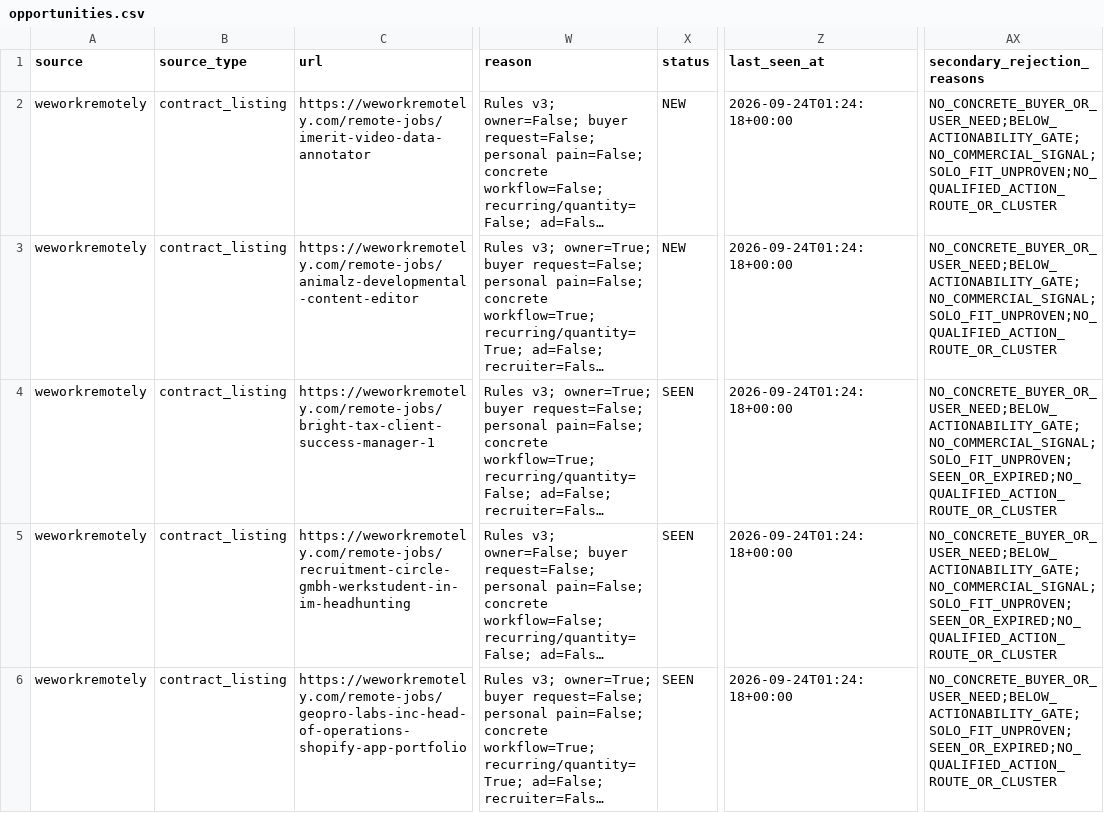
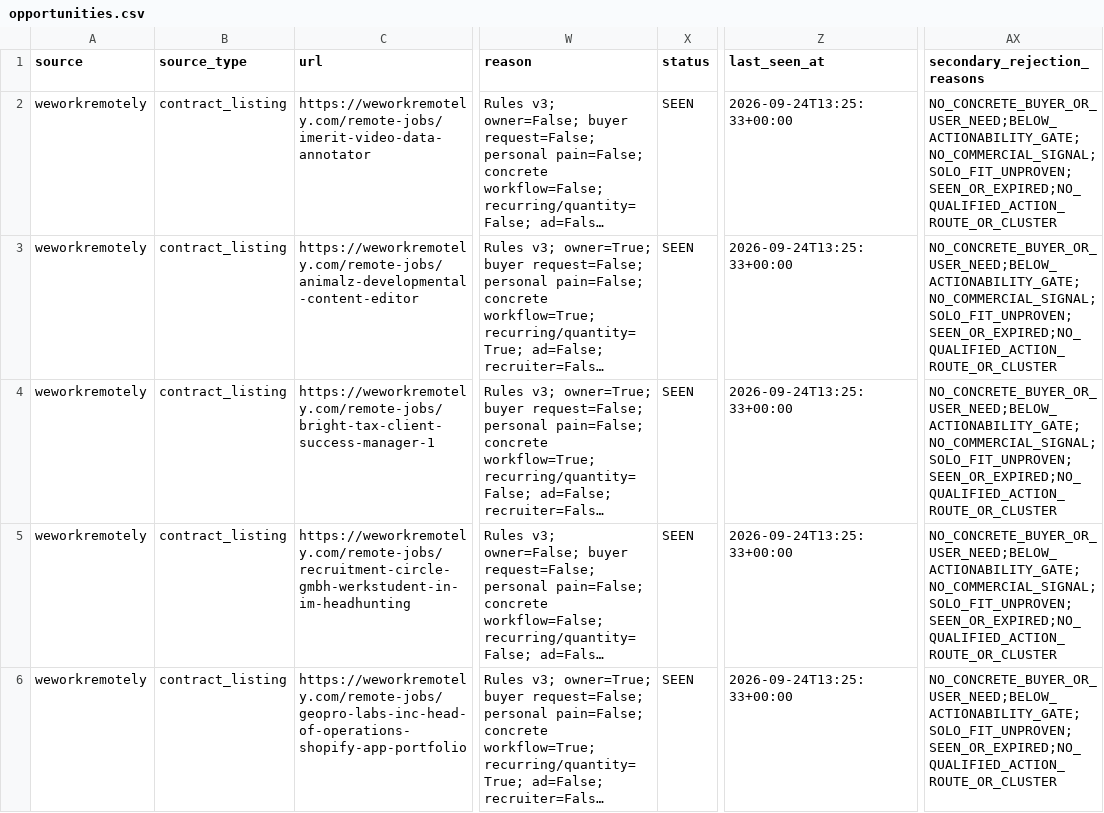
Before and after one commit to love20050402-hub/market-research-engine, a CSV file: output/opportunities.csv, drawn as a sheet; only a part is shown, gaps mark what is left out; long unchanged cells end in …; the diff names each change by its address in the sheet, - before the commit and + after, or states it on an @@ line.

```diff
--- a/output/opportunities.csv
+++ b/output/opportunities.csv
-X2:X3 (status): NEW
+X2:X3 (status): SEEN
-Z2:Z6 (last_seen_at): 2026-09-24T01:24:18+00:00
+Z2:Z6 (last_seen_at): 2026-09-24T13:25:33+00:00
-AX2:AX3 (secondary_rejection_reasons): NO_CONCRETE_BUYER_OR_USER_NEED;BELOW_ACTIONABILITY_GATE;NO_COMMERCIAL_SIGNAL;SOLO_FIT_UNPROVEN;NO_QUALIFIED_ACTION_ROUTE_OR_CLUSTER
+AX2:AX3 (secondary_rejection_reasons): NO_CONCRETE_BUYER_OR_USER_NEED;BELOW_ACTIONABILITY_GATE;NO_COMMERCIAL_SIGNAL;SOLO_FIT_UNPROVEN;SEEN_OR_EXPIRED;NO_QUALIFIED_ACTION_ROUTE_OR_CLUSTER
```
Also changed, not shown: 5 other files.
